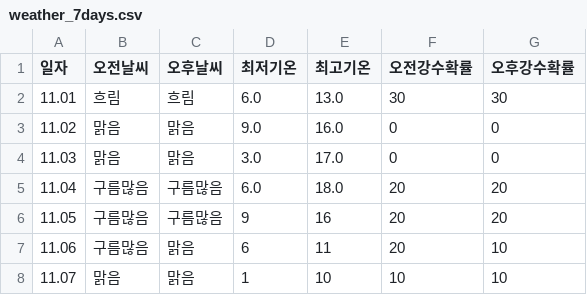
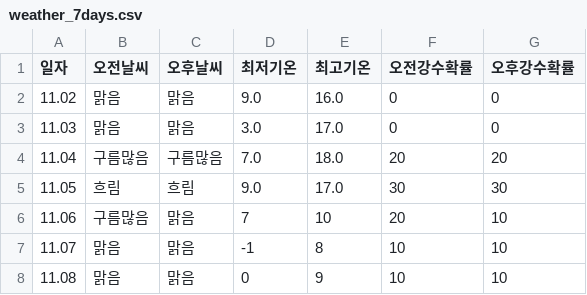
Before and after one commit to tndhrthwls12/Gangdong-infographic26, a CSV file: weather-data/weather_7days.csv, drawn as a sheet.

```diff
--- a/weather-data/weather_7days.csv
+++ b/weather-data/weather_7days.csv
@@ -1,8 +1,8 @@
 일자,오전날씨,오후날씨,최저기온,최고기온,오전강수확률,오후강수확률
-11.01,흐림,흐림,6.0,13.0,30,30
 11.02,맑음,맑음,9.0,16.0,0,0
 11.03,맑음,맑음,3.0,17.0,0,0
-11.04,구름많음,구름많음,6.0,18.0,20,20
-11.05,구름많음,구름많음,9,16,20,20
-11.06,구름많음,맑음,6,11,20,10
-11.07,맑음,맑음,1,10,10,10
+11.04,구름많음,구름많음,7.0,18.0,20,20
+11.05,흐림,흐림,9.0,17.0,30,30
+11.06,구름많음,맑음,7,10,20,10
+11.07,맑음,맑음,-1,8,10,10
+11.08,맑음,맑음,0,9,10,10
```
